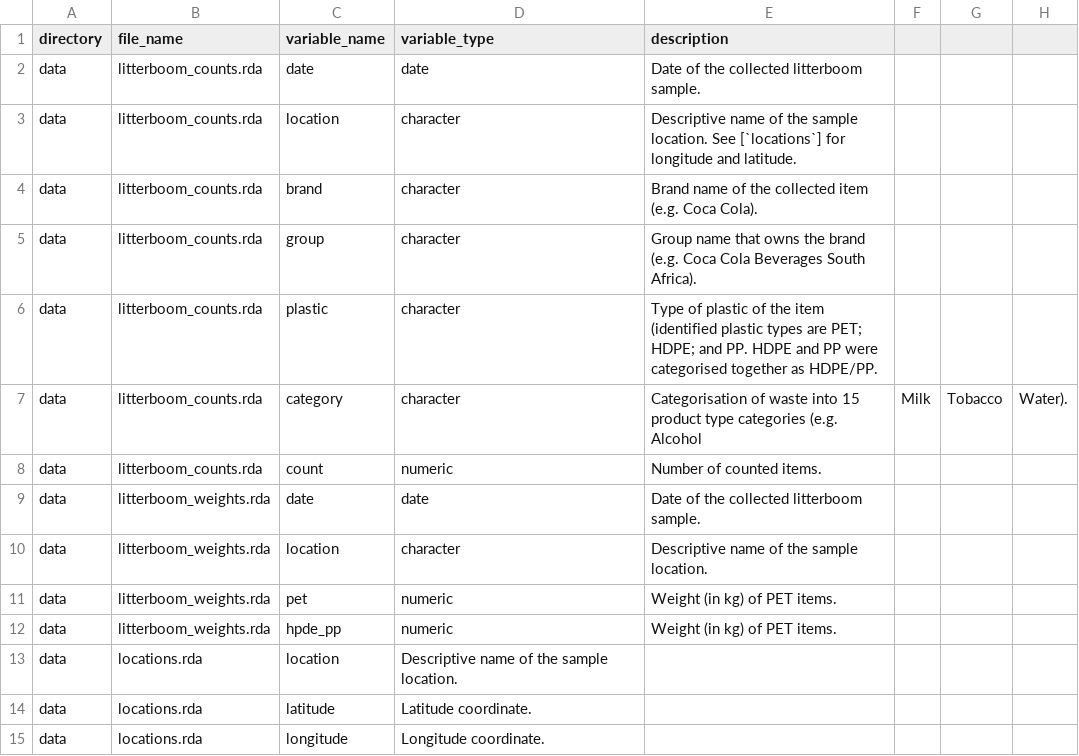
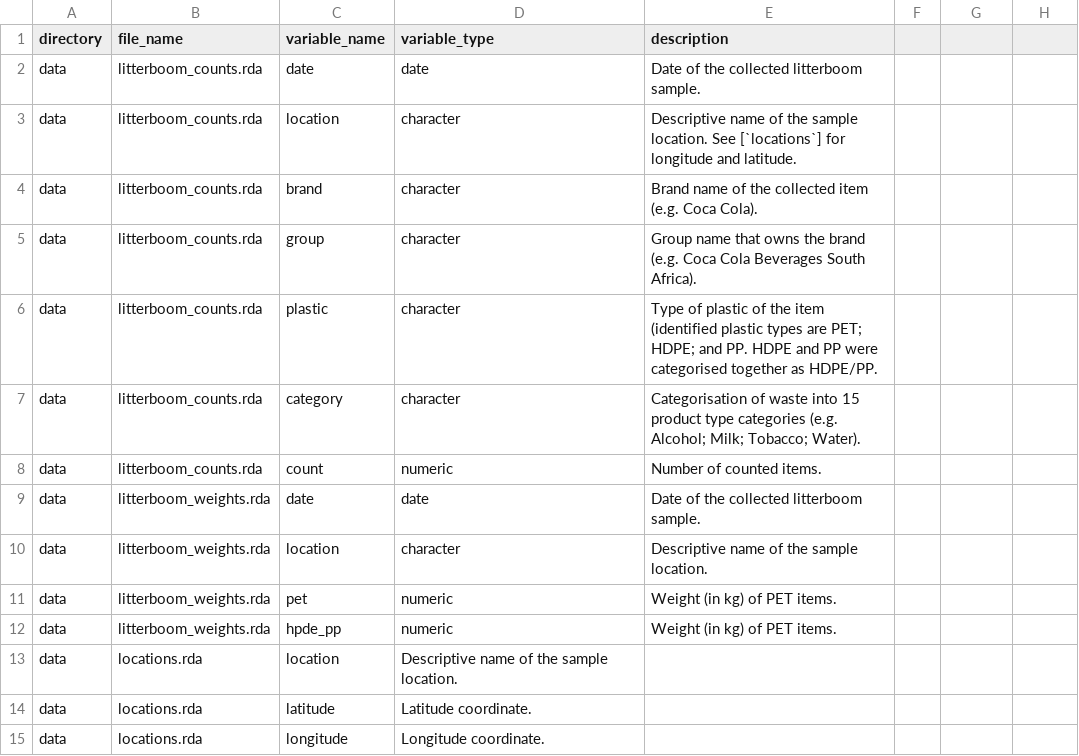
Before and after one commit to Global-Health-Engineering/datadurbanplasticwaste22, a CSV file: data-raw/dictionary.csv, drawn as a sheet.

Commit message:
Fix CSV

```diff
--- a/data-raw/dictionary.csv
+++ b/data-raw/dictionary.csv
@@ -6,3 +6,3 @@ data, litterboom_counts.rda, group, character, Group name that owns the brand (e
 data, litterboom_counts.rda, plastic, character, Type of plastic of the item (identified plastic types are PET; HDPE; and PP. HDPE and PP were categorised together as HDPE/PP.
-data, litterboom_counts.rda, category, character, Categorisation of waste into 15 product type categories (e.g. Alcohol, Milk, Tobacco, Water).
+data, litterboom_counts.rda, category, character, Categorisation of waste into 15 product type categories (e.g. Alcohol; Milk; Tobacco; Water).
 data, litterboom_counts.rda, count, numeric, Number of counted items.
```
